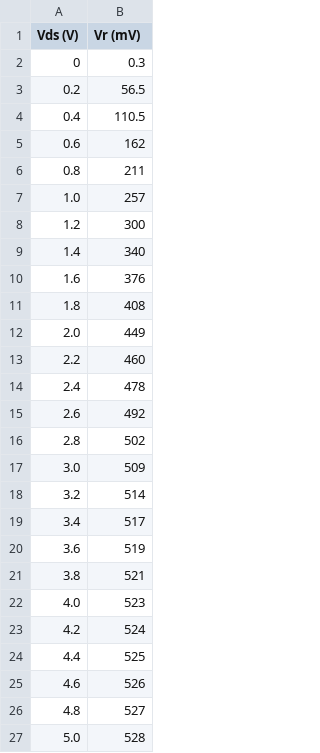
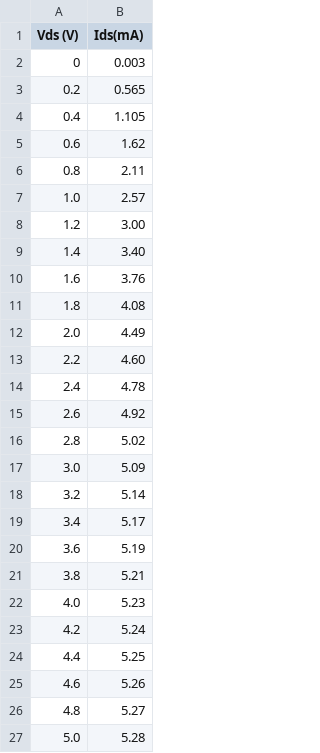
Before and after one commit to jhw305/Circuits-Lab, a CSV file: Spring2017/Lab2/data/nmos_5v.csv, drawn as a sheet.

```diff
--- a/Spring2017/Lab2/data/nmos_5v.csv
+++ b/Spring2017/Lab2/data/nmos_5v.csv
@@ -1,27 +1,27 @@
-Vds (V) , Vr (mV)
-0 , 0.3
-0.2 , 56.5
-0.4 , 110.5
-0.6 , 162
-0.8 , 211
-1.0 , 257
-1.2 , 300
-1.4 , 340
-1.6 , 376
-1.8 , 408
-2.0 , 449
-2.2 , 460
-2.4 , 478
-2.6 , 492
-2.8 , 502
-3.0 , 509
-3.2 , 514
-3.4 , 517
-3.6 , 519
-3.8 , 521
-4.0 , 523
-4.2 , 524
-4.4 , 525
-4.6 , 526
-4.8 , 527
-5.0 , 528
+Vds (V) , Ids(mA)
+0 ,  0.003
+0.2 , 0.565
+0.4 , 1.105
+0.6 , 1.62
+0.8 , 2.11
+1.0 , 2.57
+1.2 , 3.00
+1.4 , 3.40
+1.6 , 3.76
+1.8 , 4.08
+2.0 , 4.49
+2.2 , 4.60
+2.4 , 4.78
+2.6 , 4.92
+2.8 , 5.02
+3.0 , 5.09
+3.2 , 5.14
+3.4 , 5.17
+3.6 , 5.19
+3.8 , 5.21
+4.0 , 5.23
+4.2 , 5.24
+4.4 , 5.25
+4.6 , 5.26
+4.8 , 5.27
+5.0 , 5.28
```
Also changed, not shown: Spring2017/Lab2/data/nmos.csv, 19 other files.
